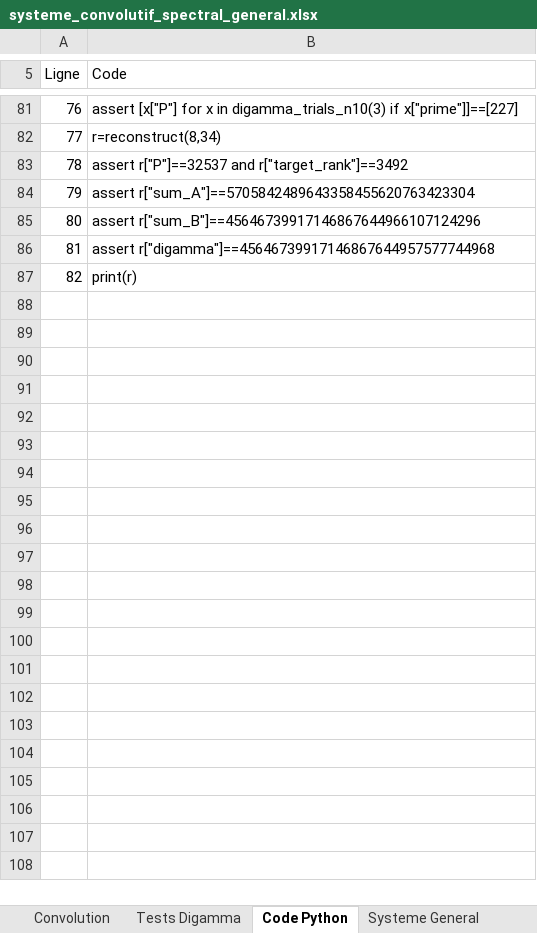
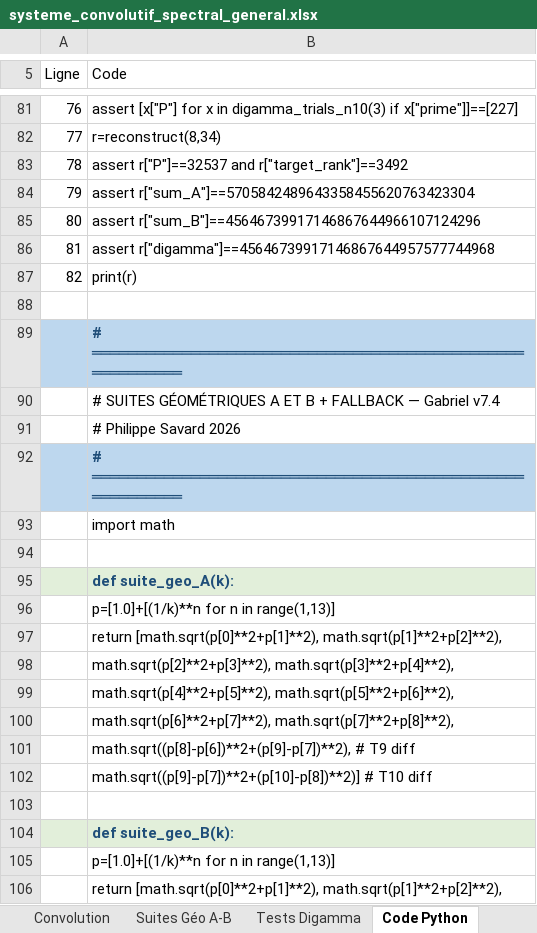
Before and after one commit to 2racinede4carreunivers-dev/agent-multiloop-Gabriel-local, an Excel workbook: systeme_convolutif_spectral_general.xlsx, sheet Code Python, drawn as a sheet; only a part is shown, gaps mark what is left out; values as stored, in another font and other column widths than the file's, no borders; table styles not drawn; the diff covers the shown part only; the diff names each change by its address in the sheet, - before the commit and + after, or states it on an @@ line.

```diff
--- a/systeme_convolutif_spectral_general.xlsx (sheet Code Python)
+++ b/systeme_convolutif_spectral_general.xlsx (sheet Code Python)
+sheet tab: Suites Géo A-B
+row 88: (empty)
+row 89:  | # ══════════════════════════════════════════════════════════
+row 90:  | # SUITES GÉOMÉTRIQUES A ET B + FALLBACK — Gabriel v7.4
+row 91:  | # Philippe Savard 2026
+row 92:  | # ══════════════════════════════════════════════════════════
+row 93:  | import math
+row 94: (empty)
+row 95:  | def suite_geo_A(k):
+row 96:  | p=[1.0]+[(1/k)**n for n in range(1,13)]
+row 97:  | return [math.sqrt(p[0]**2+p[1]**2), math.sqrt(p[1]**2+p[2]**2),
+row 98:  | math.sqrt(p[2]**2+p[3]**2), math.sqrt(p[3]**2+p[4]**2),
+row 99:  | math.sqrt(p[4]**2+p[5]**2), math.sqrt(p[5]**2+p[6]**2),
+row 100:  | math.sqrt(p[6]**2+p[7]**2), math.sqrt(p[7]**2+p[8]**2),
+row 101:  | math.sqrt((p[8]-p[6])**2+(p[9]-p[7])**2), # T9 diff
+row 102:  | math.sqrt((p[9]-p[7])**2+(p[10]-p[8])**2)] # T10 diff
+row 103: (empty)
+row 104:  | def suite_geo_B(k):
+row 105:  | p=[1.0]+[(1/k)**n for n in range(1,13)]
+row 106:  | return [math.sqrt(p[0]**2+p[1]**2), math.sqrt(p[1]**2+p[2]**2),
```
Also changed, not shown: 44 added rows elsewhere in this sheet, sheet Moteur Universel, sheet Accueil, systeme_convolutif_spectral_general_methode_reelle.xlsx, 20 other files.
